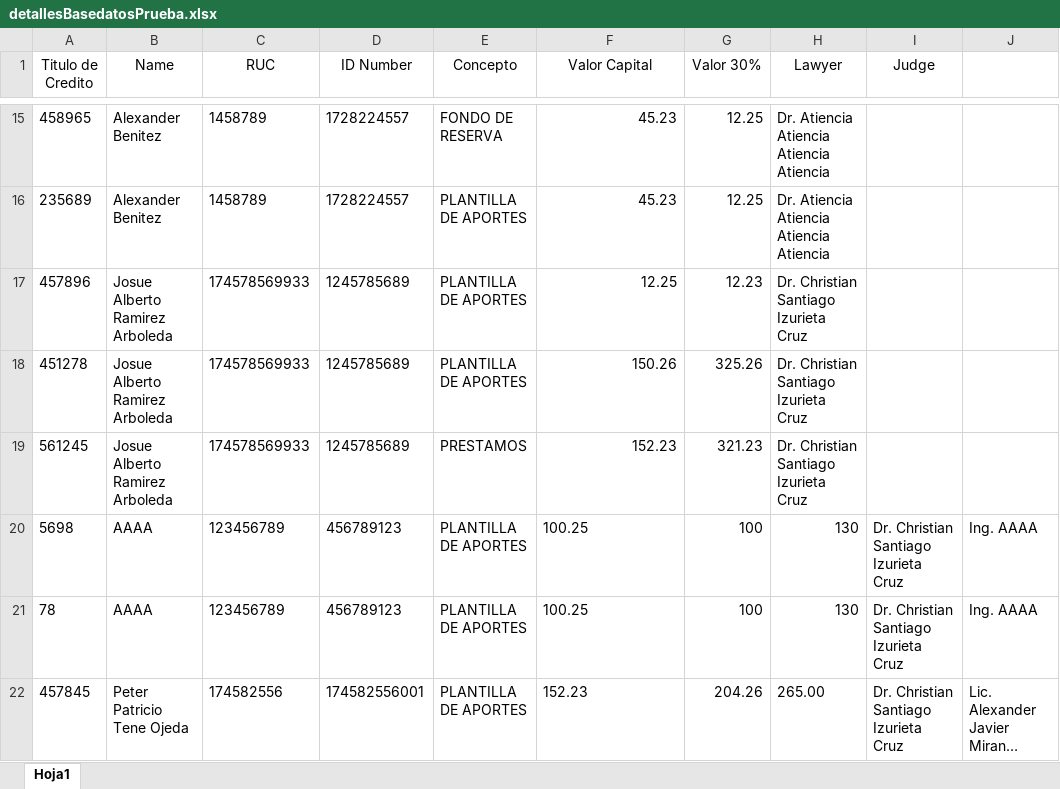
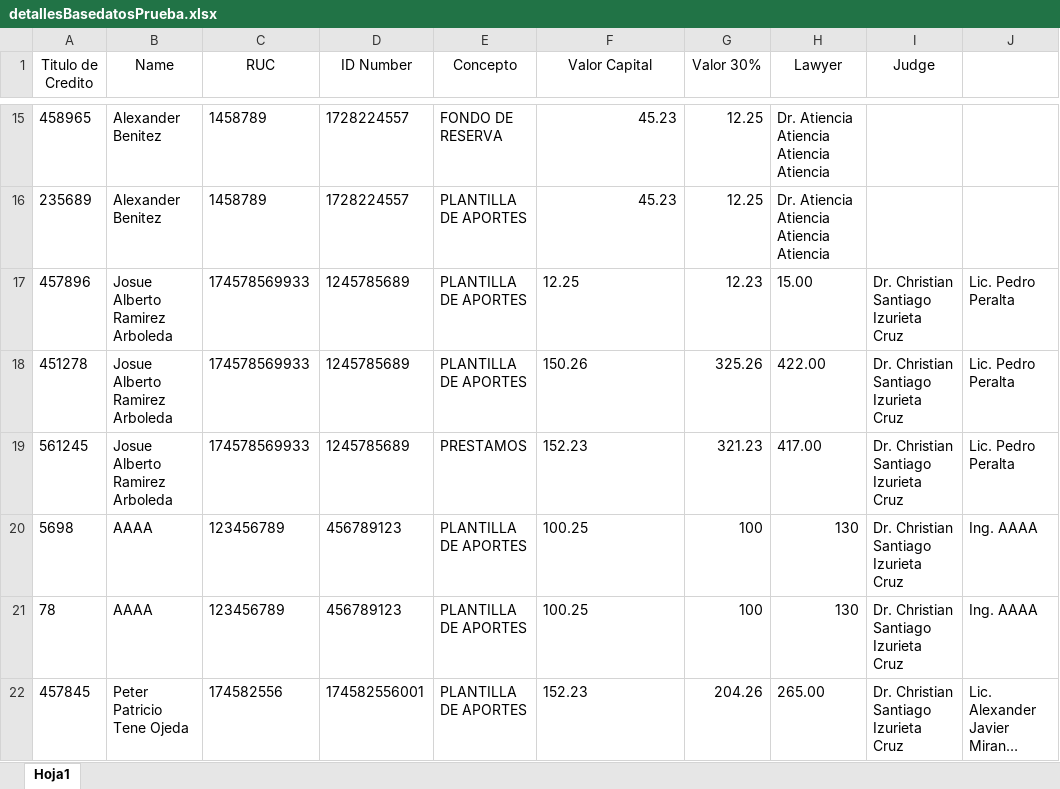
Before and after one commit to Alexander-Tibanta23/AutomatizacionWord, an Excel workbook: detallesBasedatosPrueba.xlsx, sheet Hoja1, drawn as a sheet; only a part is shown, gaps mark what is left out; long unchanged cells end in …; values as stored, in another font and other column widths than the file's, no borders; the diff names each change by its address in the sheet, - before the commit and + after, or states it on an @@ line.

```diff
--- a/detallesBasedatosPrueba.xlsx (sheet Hoja1)
+++ b/detallesBasedatosPrueba.xlsx (sheet Hoja1)
-F17:F19 alignment: right
+F17:F19 alignment: left
-H17 (Lawyer): Dr. Christian Santiago Izurieta Cruz
+H17 (Lawyer): 15.00
-I17:I19 (Judge): (empty)
+I17:I19 (Judge): Dr. Christian Santiago Izurieta Cruz
-J17:J19: (empty)
+J17:J19: Lic. Pedro Peralta
-H18 (Lawyer): Dr. Christian Santiago Izurieta Cruz
+H18 (Lawyer): 422.00
-H19 (Lawyer): Dr. Christian Santiago Izurieta Cruz
+H19 (Lawyer): 417.00
```
Also changed, not shown: 13 other files.
